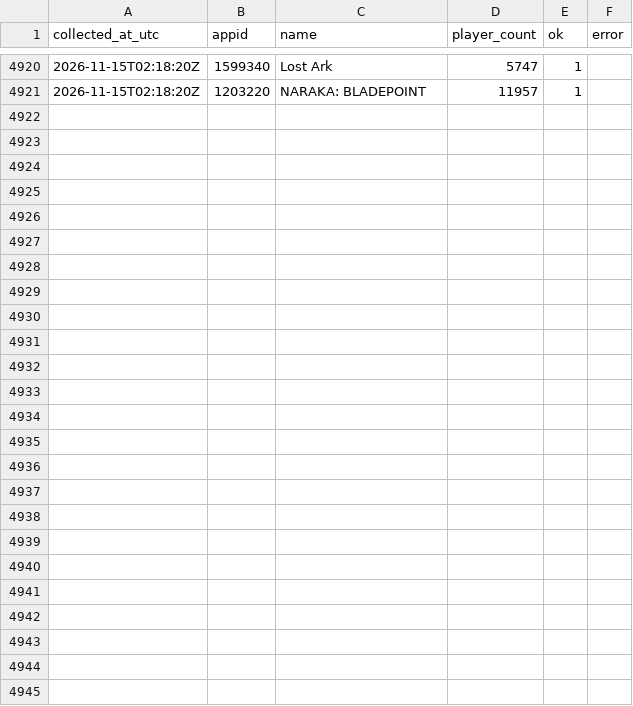
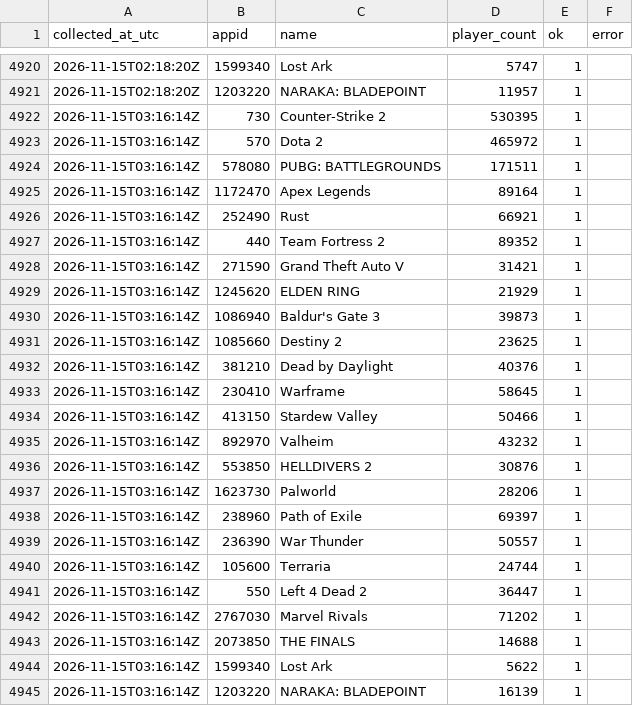
Before and after one commit to destiny-brown/Steam-Analysis, a CSV file: data/live/cloud/steam_players.csv, drawn as a sheet; only a part is shown, gaps mark what is left out.

```diff
--- a/data/live/cloud/steam_players.csv
+++ b/data/live/cloud/steam_players.csv
@@ -4921 +4921,25 @@ collected_at_utc,appid,name,player_count,ok,error
 2026-11-15T02:18:20Z,1203220,NARAKA: BLADEPOINT,11957,1,
+2026-11-15T03:16:14Z,730,Counter-Strike 2,530395,1,
+2026-11-15T03:16:14Z,570,Dota 2,465972,1,
+2026-11-15T03:16:14Z,578080,PUBG: BATTLEGROUNDS,171511,1,
+2026-11-15T03:16:14Z,1172470,Apex Legends,89164,1,
+2026-11-15T03:16:14Z,252490,Rust,66921,1,
+2026-11-15T03:16:14Z,440,Team Fortress 2,89352,1,
+2026-11-15T03:16:14Z,271590,Grand Theft Auto V,31421,1,
+2026-11-15T03:16:14Z,1245620,ELDEN RING,21929,1,
+2026-11-15T03:16:14Z,1086940,Baldur's Gate 3,39873,1,
+2026-11-15T03:16:14Z,1085660,Destiny 2,23625,1,
+2026-11-15T03:16:14Z,381210,Dead by Daylight,40376,1,
+2026-11-15T03:16:14Z,230410,Warframe,58645,1,
+2026-11-15T03:16:14Z,413150,Stardew Valley,50466,1,
+2026-11-15T03:16:14Z,892970,Valheim,43232,1,
+2026-11-15T03:16:14Z,553850,HELLDIVERS 2,30876,1,
+2026-11-15T03:16:14Z,1623730,Palworld,28206,1,
+2026-11-15T03:16:14Z,238960,Path of Exile,69397,1,
+2026-11-15T03:16:14Z,236390,War Thunder,50557,1,
+2026-11-15T03:16:14Z,105600,Terraria,24744,1,
+2026-11-15T03:16:14Z,550,Left 4 Dead 2,36447,1,
+2026-11-15T03:16:14Z,2767030,Marvel Rivals,71202,1,
+2026-11-15T03:16:14Z,2073850,THE FINALS,14688,1,
+2026-11-15T03:16:14Z,1599340,Lost Ark,5622,1,
+2026-11-15T03:16:14Z,1203220,NARAKA: BLADEPOINT,16139,1,
```
Also changed, not shown: data/live/cloud/collector_runs.csv.
